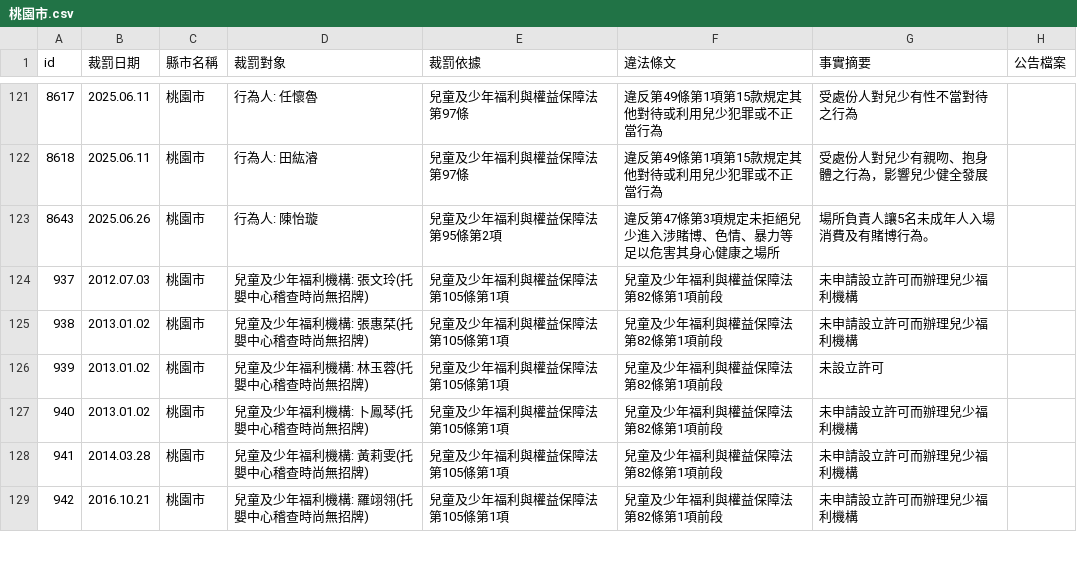
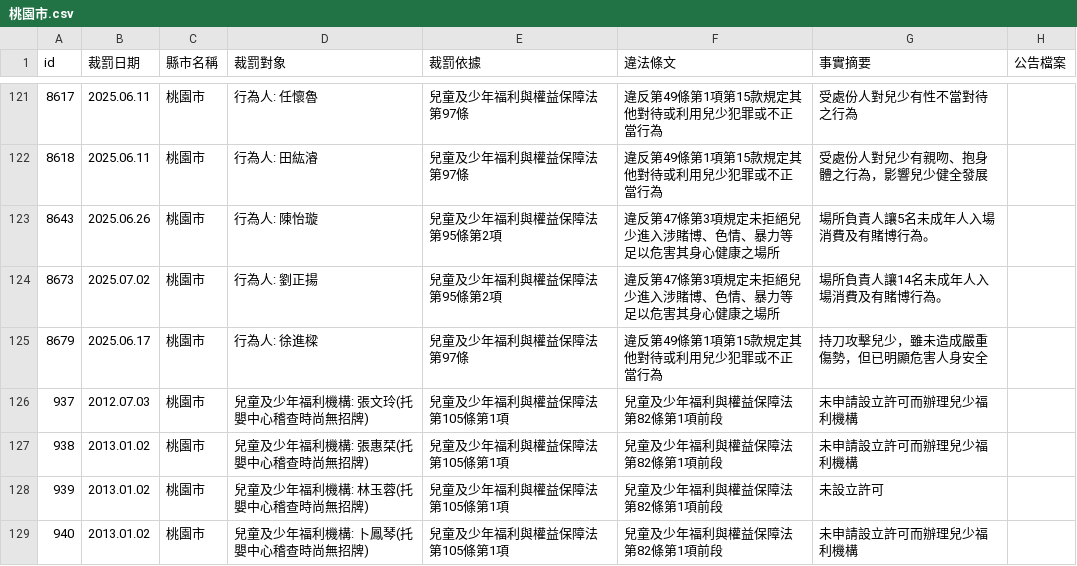
Before and after one commit to kiang/crc.sfaa.gov.tw, a CSV file: data/桃園市.csv, drawn as a sheet; only a part is shown, gaps mark what is left out; the shorter side is filled out with more unchanged rows.

```diff
--- a/data/桃園市.csv
+++ b/data/桃園市.csv
@@ -125,2 +125,4 @@ id,裁罰日期,縣市名稱,裁罰對象,裁罰依據,違法條文,事實摘要
 8643,2025.06.26,桃園市,"行為人: 陳怡璇",兒童及少年福利與權益保障法第95條第2項,違反第47條第3項規定未拒絕兒少進入涉賭博、色情、暴力等足以危害其身心健康之場所,場所負責人讓5名未成年人入場消費及有賭博行為。,
+8673,2025.07.02,桃園市,"行為人: 劉正揚",兒童及少年福利與權益保障法第95條第2項,違反第47條第3項規定未拒絕兒少進入涉賭博、色情、暴力等足以危害其身心健康之場所,場所負責人讓14名未成年人入場消費及有賭博行為。,
+8679,2025.06.17,桃園市,"行為人: 徐進樑",兒童及少年福利與權益保障法第97條,違反第49條第1項第15款規定其他對待或利用兒少犯罪或不正當行為,持刀攻擊兒少，雖未造成嚴重傷勢，但已明顯危害人身安全,
 937,2012.07.03,桃園市,"兒童及少年福利機構: 張文玲(托嬰中心稽查時尚無招牌)",兒童及少年福利與權益保障法第105條第1項,兒童及少年福利與權益保障法第82條第1項前段,未申請設立許可而辦理兒少福利機構,
```
Also changed, not shown: data/台北市.csv, data/台南市.csv, 17 other files.
